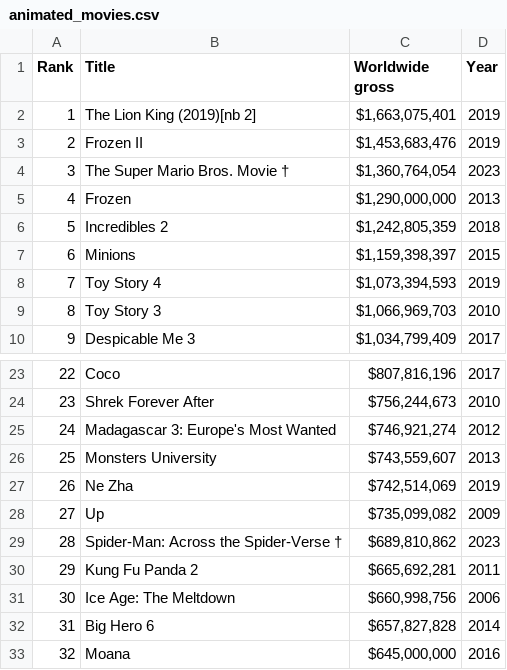
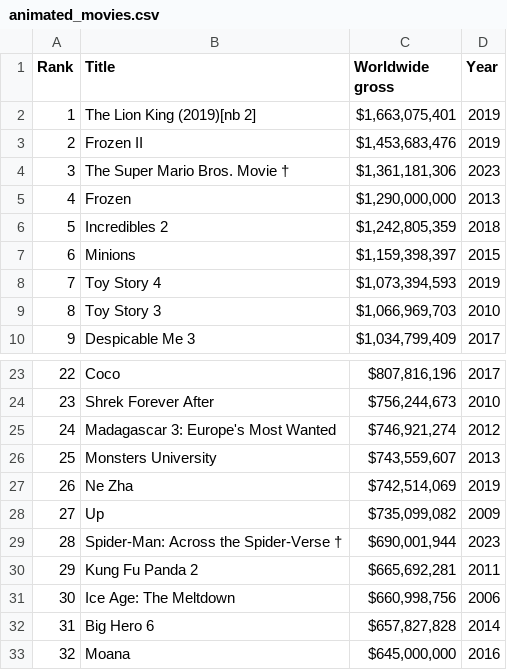
Before and after one commit to axolotl-being/data-vis-project, a CSV file: animated_movies.csv, drawn as a sheet; only a part is shown, gaps mark what is left out.

```diff
--- a/animated_movies.csv
+++ b/animated_movies.csv
@@ -3,3 +3,3 @@ Rank,Title,Worldwide gross,Year
 2,Frozen II,"$1,453,683,476",2019
-3,The Super Mario Bros. Movie †,"$1,360,764,054",2023
+3,The Super Mario Bros. Movie †,"$1,361,181,306",2023
 4,Frozen,"$1,290,000,000",2013
@@ -28,3 +28,3 @@ Rank,Title,Worldwide gross,Year
 27,Up,"$735,099,082",2009
-28,Spider-Man: Across the Spider-Verse †,"$689,810,862",2023
+28,Spider-Man: Across the Spider-Verse †,"$690,001,944",2023
 29,Kung Fu Panda 2,"$665,692,281",2011
```
Also changed, not shown: 2 other files.
